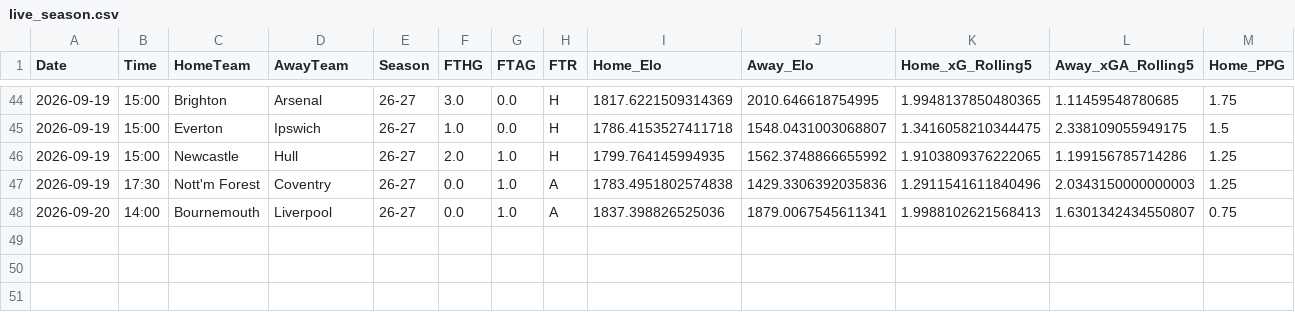
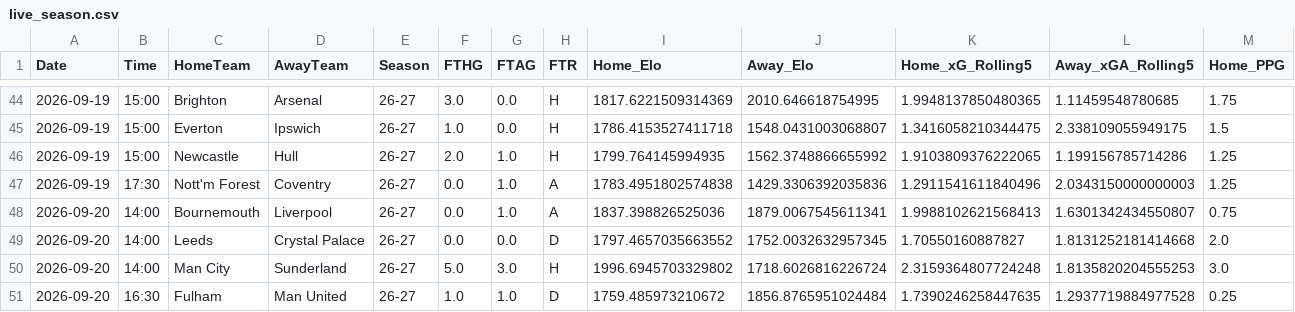
Before and after one commit to pocem/Poisson-regression-odds, a CSV file: data/processed/live_season.csv, drawn as a sheet; only a part is shown, gaps mark what is left out; rows hold the shown columns only; the diff names each change by its address in the sheet, - before the commit and + after, or states it on an @@ line.

```diff
--- a/data/processed/live_season.csv
+++ b/data/processed/live_season.csv
+row 49: 2026-09-20 | 14:00 | Leeds | Crystal Palace | 26-27 | 0.0 | 0.0 | D | 1797.4657035663552 | 1752.0032632957345 | 1.70550160887827 | 1.8131252181414668 | 2.0
+row 50: 2026-09-20 | 14:00 | Man City | Sunderland | 26-27 | 5.0 | 3.0 | H | 1996.6945703329802 | 1718.6026816226724 | 2.3159364807724248 | 1.8135820204555253 | 3.0
+row 51: 2026-09-20 | 16:30 | Fulham | Man United | 26-27 | 1.0 | 1.0 | D | 1759.485973210672 | 1856.8765951024484 | 1.7390246258447635 | 1.2937719884977528 | 0.25
```
Also changed, not shown: 10 other files.
